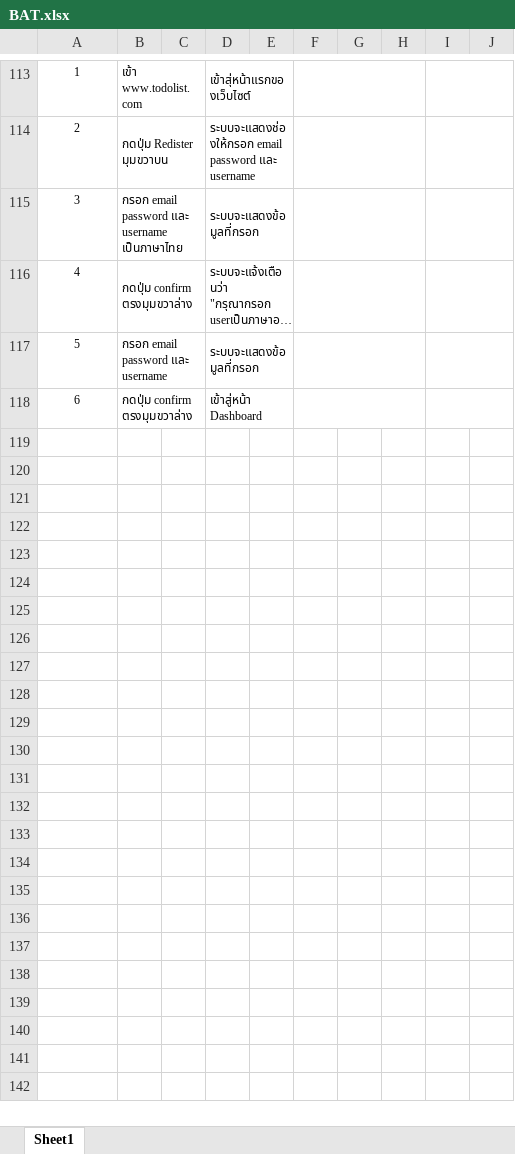
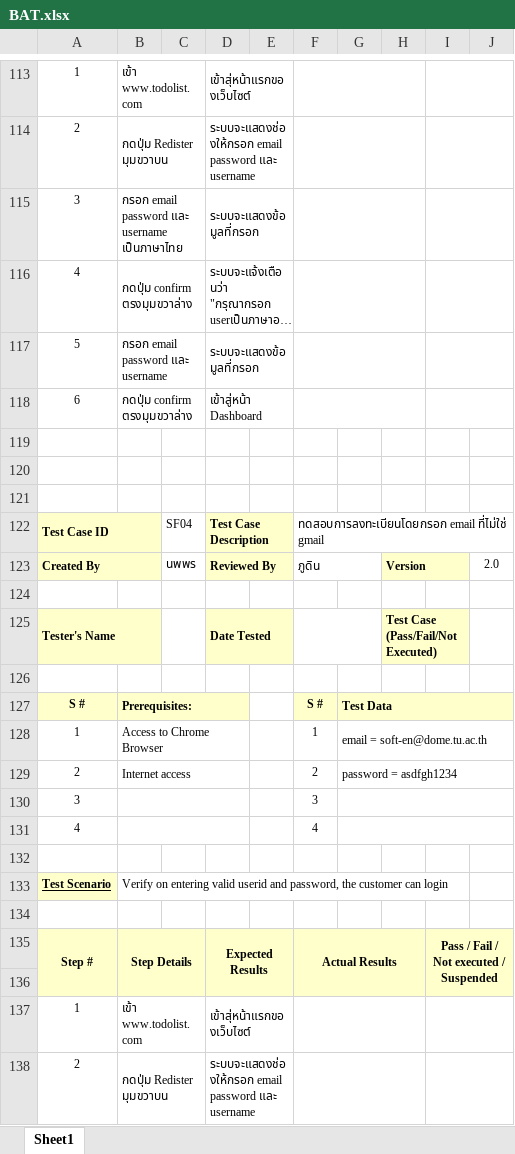
Before and after one commit to OHTODO/cn334, an Excel workbook: 6210742521 private work/BAT.xlsx, sheet Sheet1, drawn as a sheet; only a part is shown, gaps mark what is left out; long unchanged cells end in …; values as stored, in another font and other column widths than the file's, no borders; the diff covers the shown part only; the diff names each change by its address in the sheet, - before the commit and + after, or states it on an @@ line.

Commit message:
BAT2

```diff
--- a/6210742521 private work/BAT.xlsx (sheet Sheet1)
+++ b/6210742521 private work/BAT.xlsx (sheet Sheet1)
+row 119: (empty)
+row 120: (empty)
+row 121: (empty)
+row 122: Test Case ID |  | SF04 | Test Case Description |  | ทดสอบการลงทะเบียนโดยกรอก email ที่ไม่ใช่ gmail
+row 123: Created By |  | นพพร | Reviewed By |  | ภูดิน |  | Version |  | 2.0
+row 124: (empty)
+row 125: Tester's Name |  |  | Date Tested |  |  |  | Test Case (Pass/Fail/Not Executed)
+row 126: (empty)
+row 127: S # | Prerequisites: |  |  |  | S # | Test Data
+row 128: 1 | Access to Chrome Browser |  |  |  | 1 | email = soft-en@dome.tu.ac.th
+row 129: 2 | Internet access |  |  |  | 2 | password = asdfgh1234
+row 130: 3 |  |  |  |  | 3
+row 131: 4 |  |  |  |  | 4
+row 132: (empty)
+row 133: Test Scenario | Verify on entering valid userid and password, the customer can login
+row 134: (empty)
+row 135: Step # | Step Details |  | Expected Results |  | Actual Results |  |  | Pass / Fail / Not executed / Suspended
+row 136: (empty)
+row 137: 1 | เข้า www.todolist.com |  | เข้าสุ่หน้าแรกของเว็บไซต์
+row 138: 2 | กดปุ่ม Redister มุมขวาบน |  | ระบบจะแสดงช่องให้กรอก email password และ username
```
Also changed, not shown: 28 added rows elsewhere in this sheet.
